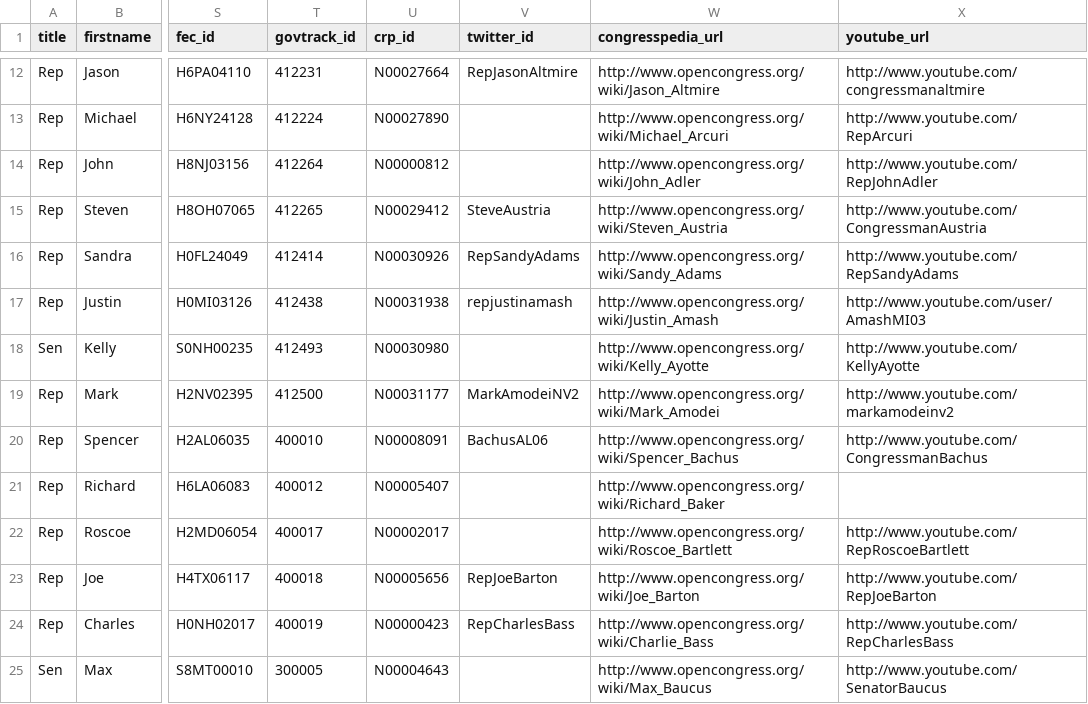
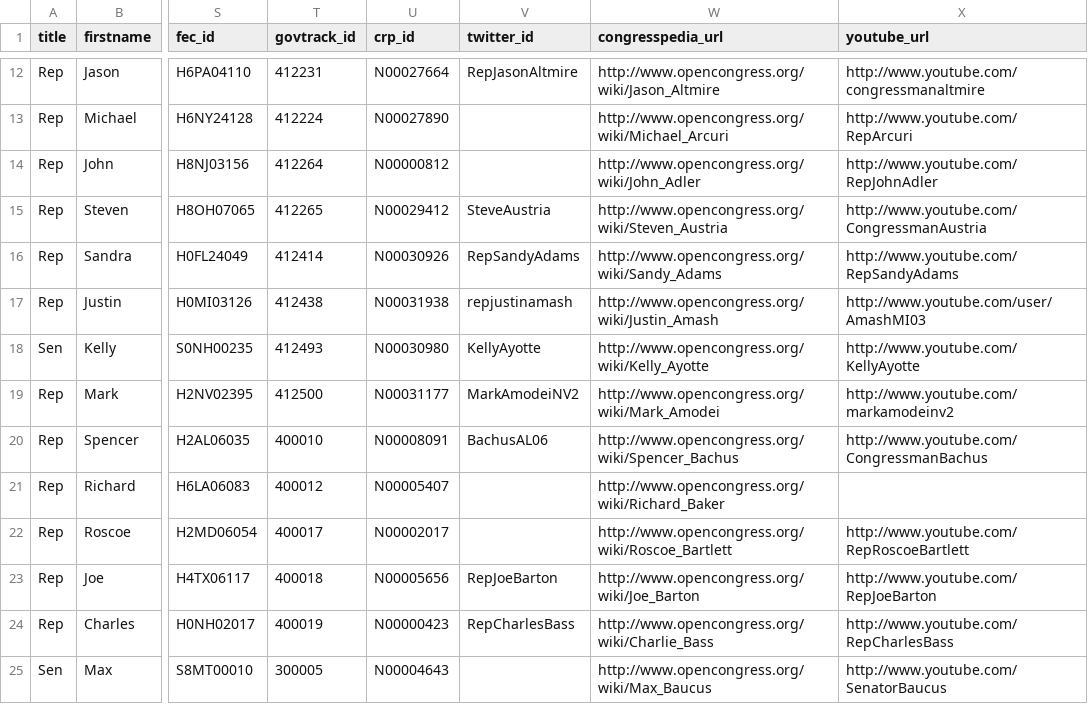
Before and after one commit to propublica/sunlight-congress, a CSV file: misc/old-legislators.csv, drawn as a sheet; only a part is shown, gaps mark what is left out; the diff names each change by its address in the sheet, - before the commit and + after, or states it on an @@ line.

Commit message:
Added KellyAyotte

```diff
--- a/misc/old-legislators.csv
+++ b/misc/old-legislators.csv
-V18 (twitter_id): (empty)
+V18 (twitter_id): KellyAyotte
```
